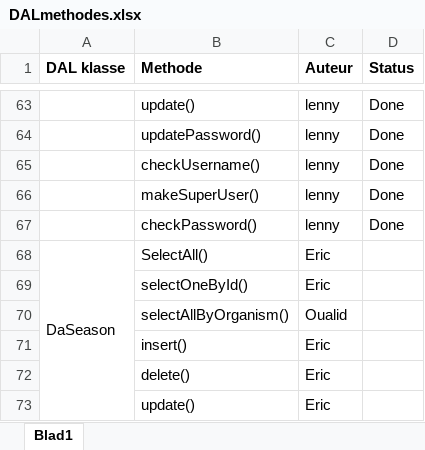
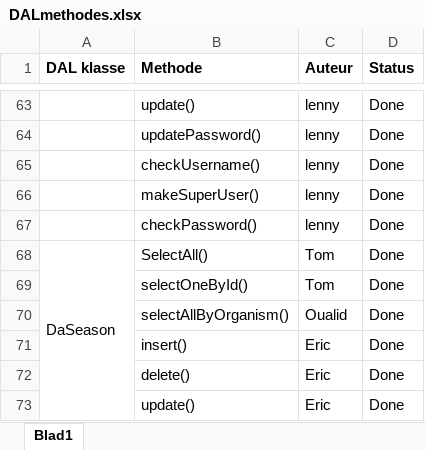
Before and after one commit to Biodiversity-Oman/ProjectOman, an Excel workbook: Doc/TakenVerdeling/DALmethodes.xlsx, sheet Blad1, drawn as a sheet; only a part is shown, gaps mark what is left out; values as stored, in another font and other column widths than the file's, no borders; removed rows and columns are numbered as before the commit, all else as after; the diff names each change by its address in the sheet, - before the commit and + after, or states it on an @@ line.

```diff
--- a/Doc/TakenVerdeling/DALmethodes.xlsx (sheet Blad1)
+++ b/Doc/TakenVerdeling/DALmethodes.xlsx (sheet Blad1)
-C68 (Auteur): Eric
+C68 (Auteur): Tom
-D68 (Status): (empty)
+D68 (Status): Done
-row 69:  | selectOneById() | Eric
+row 69:  | selectOneById() | Tom | Done
-D70:D73 (Status): (empty)
+D70:D73 (Status): Done
```
Also changed, not shown: 6 other files.
